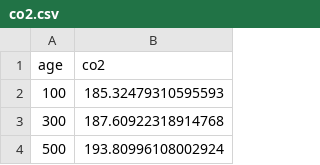
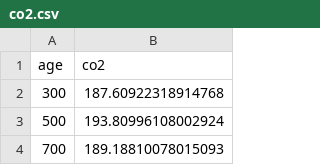
Before and after one commit to Peisong-Zheng/Inso_LGMR, a CSV file: inso_data/co2.csv, drawn as a sheet; only a part is shown; the shorter side is filled out with more unchanged rows.

```diff
--- a/inso_data/co2.csv
+++ b/inso_data/co2.csv
@@ -1,3 +1,2 @@
 age,co2
-100,185.32479310595593
 300,187.60922318914768
```
Also changed, not shown: inso_data/obl.csv, inso_data/pre.csv, 3 other files.
